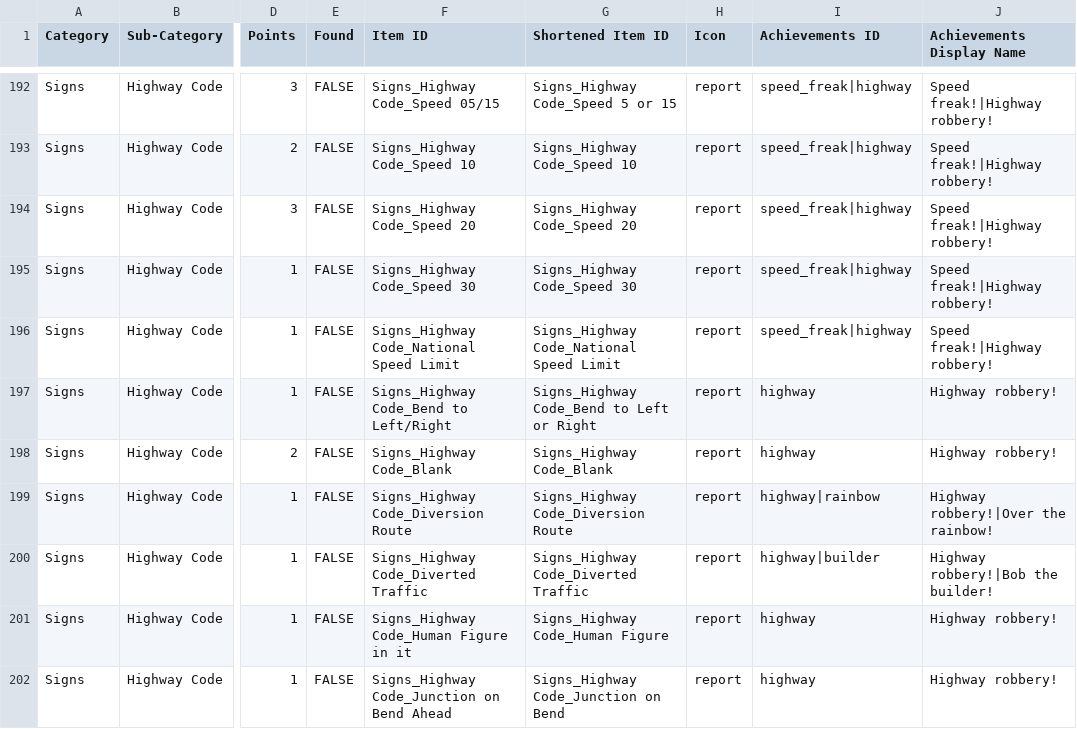
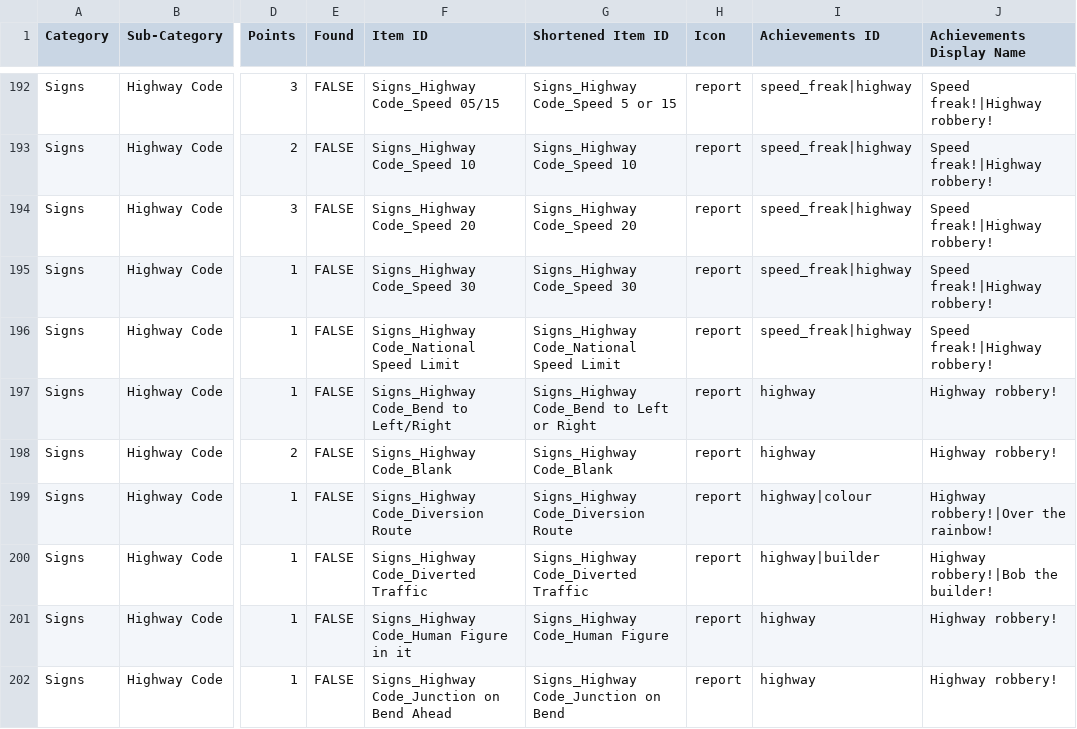
Before and after one commit to jeffhearn71-gif/walk_trip_app, a CSV file: assets/Walk Trip List App Latest Version.csv, drawn as a sheet; only a part is shown, gaps mark what is left out; the diff covers the shown part only; the diff names each change by its address in the sheet, - before the commit and + after, or states it on an @@ line.

```diff
--- a/assets/Walk Trip List App Latest Version.csv
+++ b/assets/Walk Trip List App Latest Version.csv
-I199 (Achievements ID): highway|rainbow
+I199 (Achievements ID): highway|colour
```
Also changed, not shown: 32 edited cells elsewhere in this file, 27 other files.
